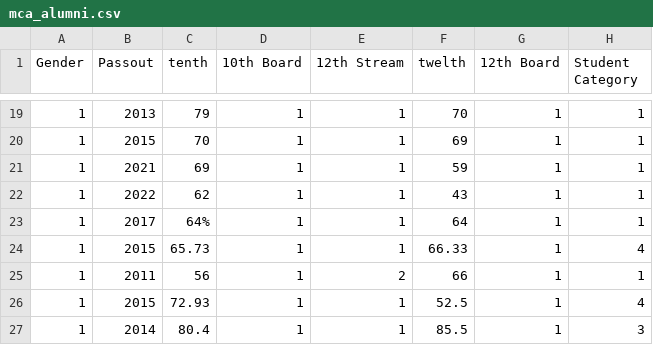
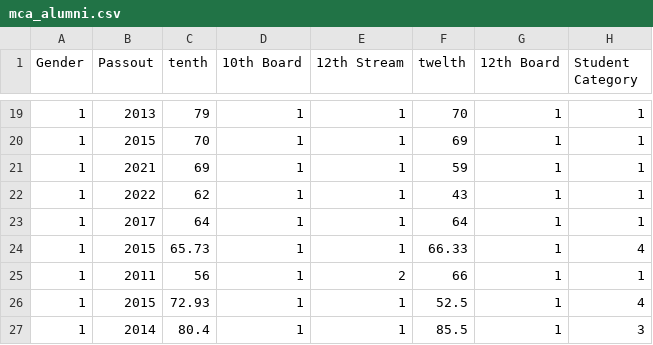
Before and after one commit to vinodagr/test2, a CSV file: mca_alumni.csv, drawn as a sheet; only a part is shown, gaps mark what is left out; the diff names each change by its address in the sheet, - before the commit and + after, or states it on an @@ line.

Commit message:
Add files via upload

```diff
--- a/mca_alumni.csv
+++ b/mca_alumni.csv
-C23 (tenth): 64%
+C23 (tenth): 64
```
